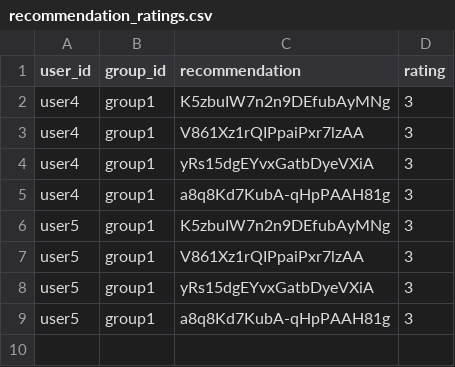
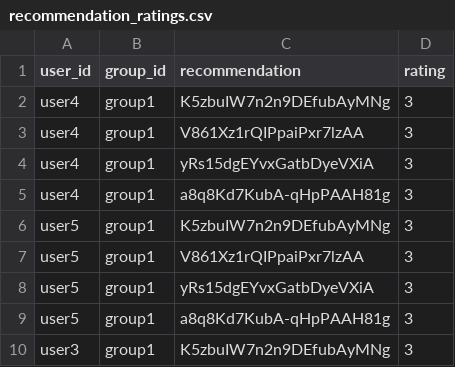
Before and after one commit to demondeployer7/dss, a CSV file: recommendation_ratings.csv, drawn as a sheet.

Commit message:
Update recommendation_ratings.csv via Streamlit app

```diff
--- a/recommendation_ratings.csv
+++ b/recommendation_ratings.csv
@@ -9 +9,2 @@ user5,group1,yRs15dgEYvxGatbDyeVXiA,3
 user5,group1,a8q8Kd7KubA-qHpPAAH81g,3
+user3,group1,K5zbuIW7n2n9DEfubAyMNg,3
```
